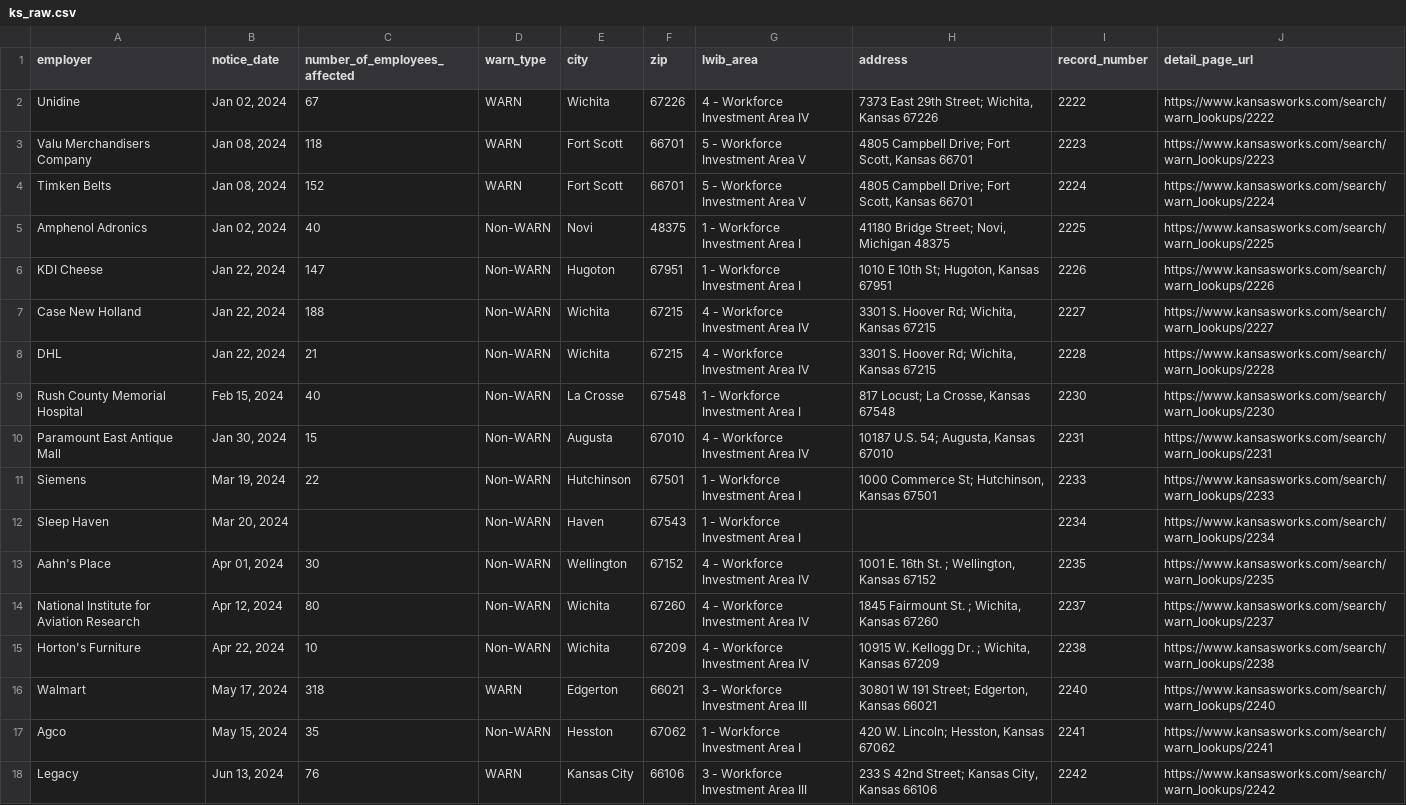
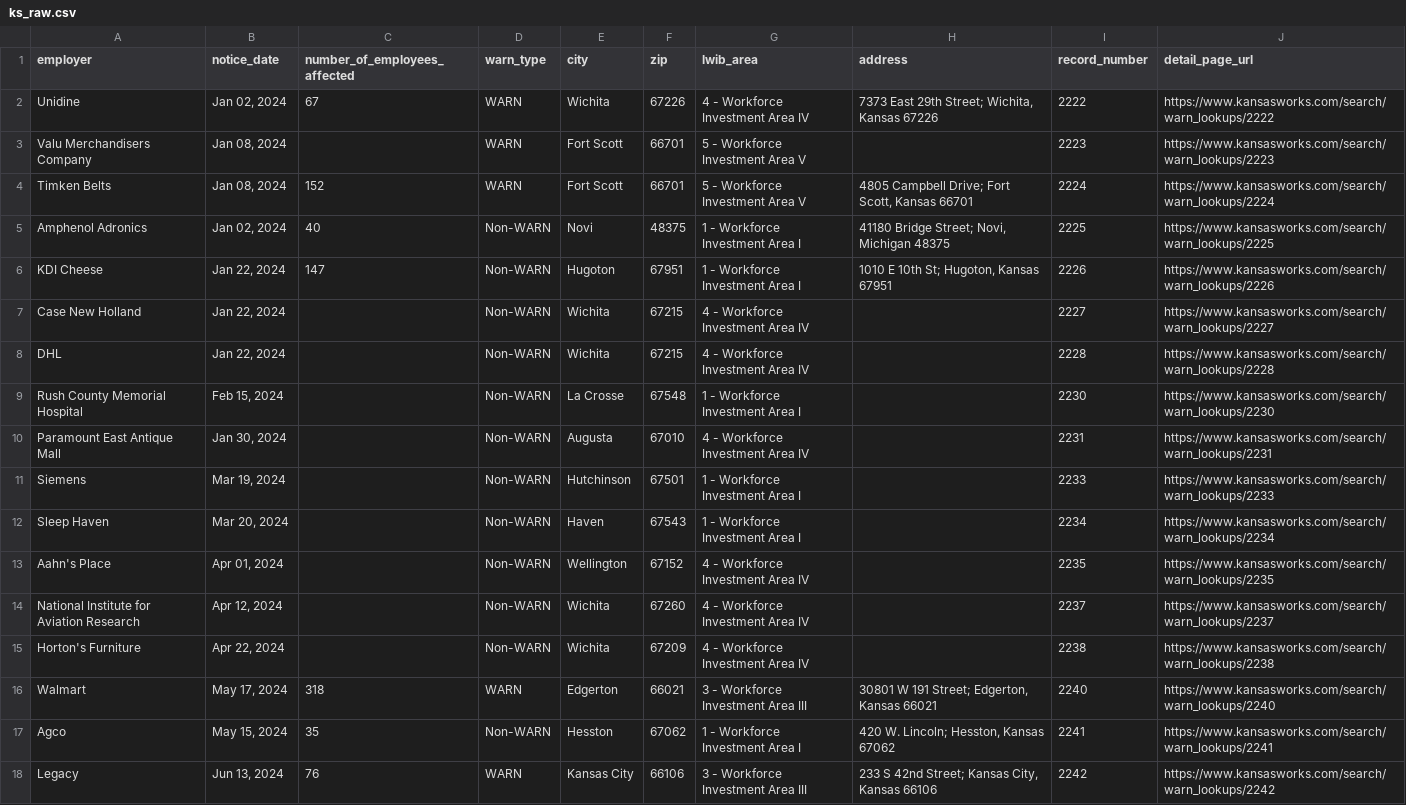
Before and after one commit to biglocalnews/layoff-watch, a CSV file: data/warn-scraper/cache/ks_raw.csv, drawn as a sheet; only a part is shown; the diff covers the shown part only.

```diff
--- a/data/warn-scraper/cache/ks_raw.csv
+++ b/data/warn-scraper/cache/ks_raw.csv
@@ -2,3 +2,3 @@ employer,notice_date,number_of_employees_affected,warn_type,city,zip,lwib_area,a
 Unidine,"Jan 02, 2024",67,WARN,Wichita,67226,4 - Workforce Investment Area IV,"7373 East 29th Street; Wichita, Kansas 67226",2222,https://www.kansasworks.com/search/warn_lookups/2222
-Valu Merchandisers Company,"Jan 08, 2024",118,WARN,Fort Scott,66701,5 - Workforce Investment Area V,"4805 Campbell Drive; Fort Scott, Kansas 66701",2223,https://www.kansasworks.com/search/warn_lookups/2223
+Valu Merchandisers Company,"Jan 08, 2024",,WARN,Fort Scott,66701,5 - Workforce Investment Area V,,2223,https://www.kansasworks.com/search/warn_lookups/2223
 Timken Belts,"Jan 08, 2024",152,WARN,Fort Scott,66701,5 - Workforce Investment Area V,"4805 Campbell Drive; Fort Scott, Kansas 66701",2224,https://www.kansasworks.com/search/warn_lookups/2224
@@ -6,11 +6,11 @@ Amphenol Adronics,"Jan 02, 2024",40,Non-WARN,Novi,48375,1 - Workforce Investment
 KDI Cheese,"Jan 22, 2024",147,Non-WARN,Hugoton,67951,1 - Workforce Investment Area I,"1010 E 10th St; Hugoton, Kansas 67951",2226,https://www.kansasworks.com/search/warn_lookups/2226
-Case New Holland,"Jan 22, 2024",188,Non-WARN,Wichita,67215,4 - Workforce Investment Area IV,"3301 S. Hoover Rd; Wichita, Kansas 67215",2227,https://www.kansasworks.com/search/warn_lookups/2227
-DHL,"Jan 22, 2024",21,Non-WARN,Wichita,67215,4 - Workforce Investment Area IV,"3301 S. Hoover Rd; Wichita, Kansas 67215",2228,https://www.kansasworks.com/search/warn_lookups/2228
-Rush County Memorial Hospital,"Feb 15, 2024",40,Non-WARN,La Crosse,67548,1 - Workforce Investment Area I,"817 Locust; La Crosse, Kansas 67548",2230,https://www.kansasworks.com/search/warn_lookups/2230
-Paramount East Antique Mall,"Jan 30, 2024",15,Non-WARN,Augusta,67010,4 - Workforce Investment Area IV,"10187  U.S. 54; Augusta, Kansas 67010",2231,https://www.kansasworks.com/search/warn_lookups/2231
-Siemens,"Mar 19, 2024",22,Non-WARN,Hutchinson,67501,1 - Workforce Investment Area I,"1000 Commerce St; Hutchinson, Kansas 67501",2233,https://www.kansasworks.com/search/warn_lookups/2233
+Case New Holland,"Jan 22, 2024",,Non-WARN,Wichita,67215,4 - Workforce Investment Area IV,,2227,https://www.kansasworks.com/search/warn_lookups/2227
+DHL,"Jan 22, 2024",,Non-WARN,Wichita,67215,4 - Workforce Investment Area IV,,2228,https://www.kansasworks.com/search/warn_lookups/2228
+Rush County Memorial Hospital,"Feb 15, 2024",,Non-WARN,La Crosse,67548,1 - Workforce Investment Area I,,2230,https://www.kansasworks.com/search/warn_lookups/2230
+Paramount East Antique Mall,"Jan 30, 2024",,Non-WARN,Augusta,67010,4 - Workforce Investment Area IV,,2231,https://www.kansasworks.com/search/warn_lookups/2231
+Siemens,"Mar 19, 2024",,Non-WARN,Hutchinson,67501,1 - Workforce Investment Area I,,2233,https://www.kansasworks.com/search/warn_lookups/2233
 Sleep Haven,"Mar 20, 2024",,Non-WARN,Haven,67543,1 - Workforce Investment Area I,,2234,https://www.kansasworks.com/search/warn_lookups/2234
-Aahn's Place,"Apr 01, 2024",30,Non-WARN,Wellington,67152,4 - Workforce Investment Area IV,"1001 E. 16th St. ; Wellington, Kansas 67152",2235,https://www.kansasworks.com/search/warn_lookups/2235
-National Institute for Aviation Research,"Apr 12, 2024",80,Non-WARN,Wichita,67260,4 - Workforce Investment Area IV,"1845 Fairmount St. ; Wichita, Kansas 67260",2237,https://www.kansasworks.com/search/warn_lookups/2237
-Horton's Furniture,"Apr 22, 2024",10,Non-WARN,Wichita,67209,4 - Workforce Investment Area IV,"10915 W. Kellogg Dr. ; Wichita, Kansas 67209",2238,https://www.kansasworks.com/search/warn_lookups/2238
+Aahn's Place,"Apr 01, 2024",,Non-WARN,Wellington,67152,4 - Workforce Investment Area IV,,2235,https://www.kansasworks.com/search/warn_lookups/2235
+National Institute for Aviation Research,"Apr 12, 2024",,Non-WARN,Wichita,67260,4 - Workforce Investment Area IV,,2237,https://www.kansasworks.com/search/warn_lookups/2237
+Horton's Furniture,"Apr 22, 2024",,Non-WARN,Wichita,67209,4 - Workforce Investment Area IV,,2238,https://www.kansasworks.com/search/warn_lookups/2238
 Walmart,"May 17, 2024",318,WARN,Edgerton,66021,3 - Workforce Investment Area III,"30801 W 191 Street; Edgerton, Kansas 66021",2240,https://www.kansasworks.com/search/warn_lookups/2240
```
Also changed, not shown: 8 removed rows and 12 edited cells elsewhere in this file, data/warn-scraper/exports/ks.csv, 25 other files.
